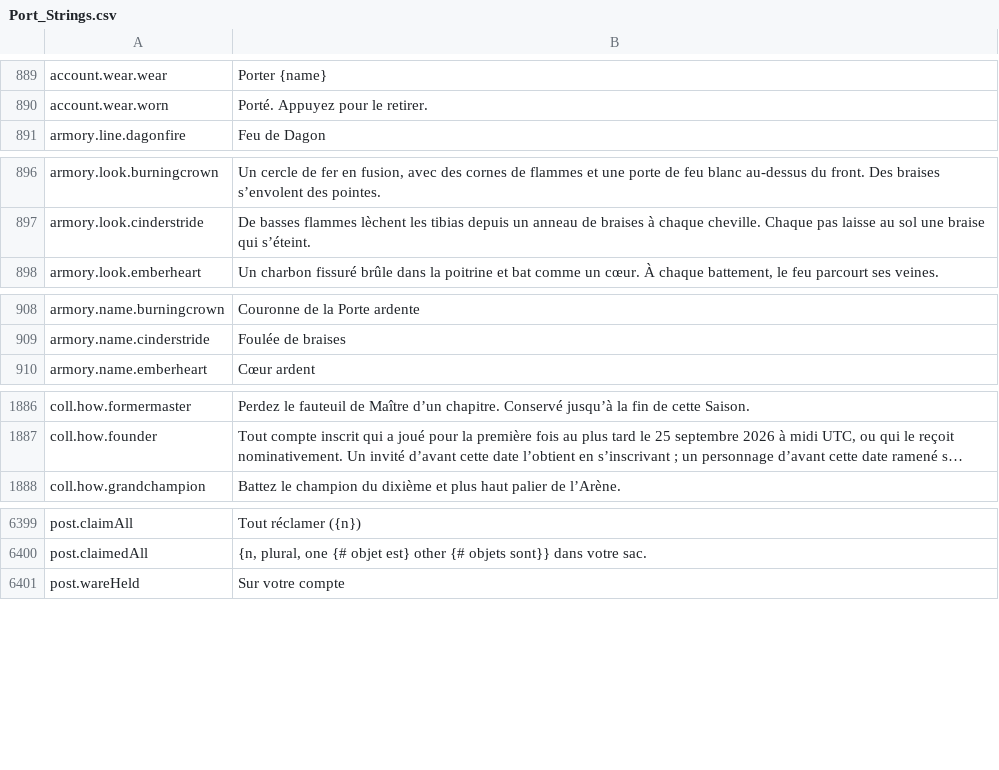
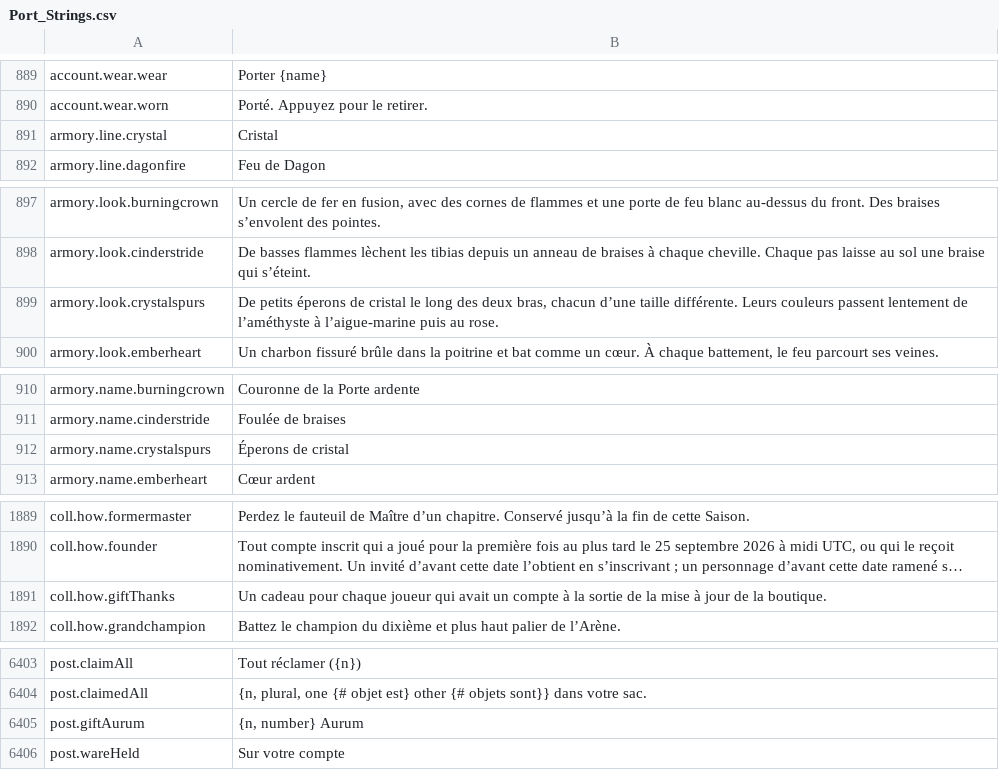
Before and after one commit to Lattymoy/daggerfall-js-source, a CSV file: locales/fr/Port_Strings.csv, drawn as a sheet; only a part is shown, gaps mark what is left out; long unchanged cells end in …; the diff names each change by its address in the sheet, - before the commit and + after, or states it on an @@ line.

```diff
--- a/locales/fr/Port_Strings.csv
+++ b/locales/fr/Port_Strings.csv
+row 891: armory.line.crystal | Cristal
+row 899: armory.look.crystalspurs | De petits éperons de cristal le long des deux bras, chacun d’une taille différente. Leurs couleurs passent lentement de l’améthyste à l’aigue-marine puis au rose.
+row 912: armory.name.crystalspurs | Éperons de cristal
+row 1891: coll.how.giftThanks | Un cadeau pour chaque joueur qui avait un compte à la sortie de la mise à jour de la boutique.
+row 6405: post.giftAurum | {n, number} Aurum
```
Also changed, not shown: locales/bg/Port_Strings.csv, locales/es/Port_Strings.csv, 52 other files.
